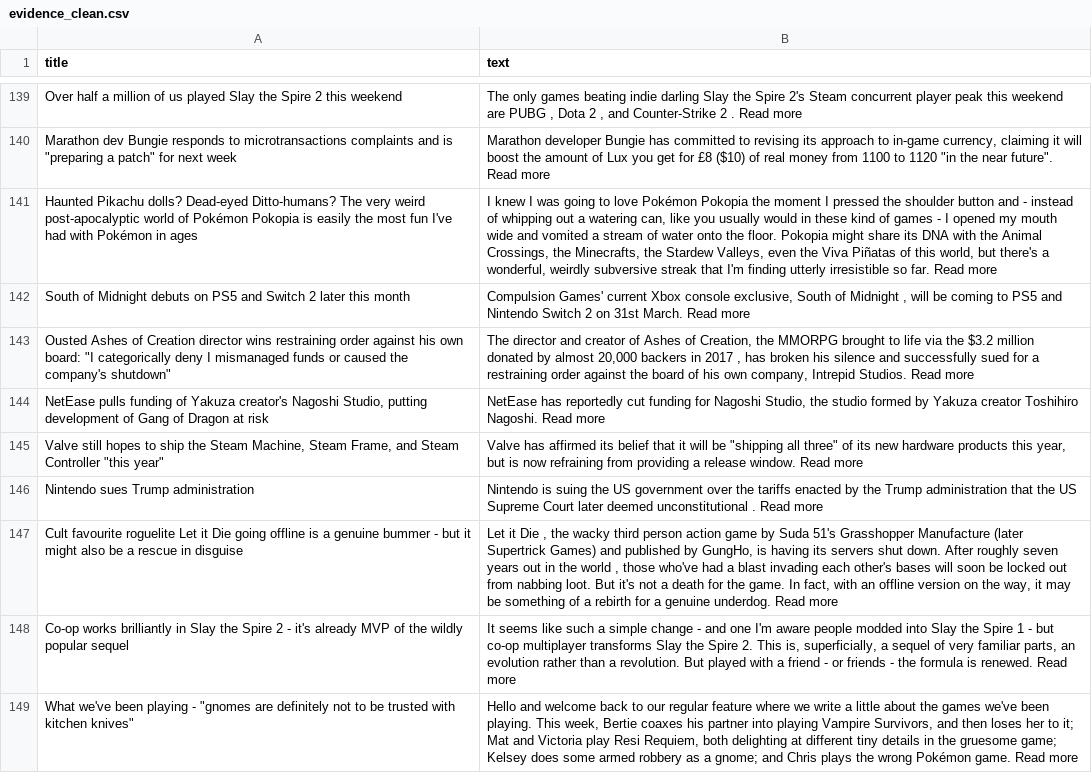
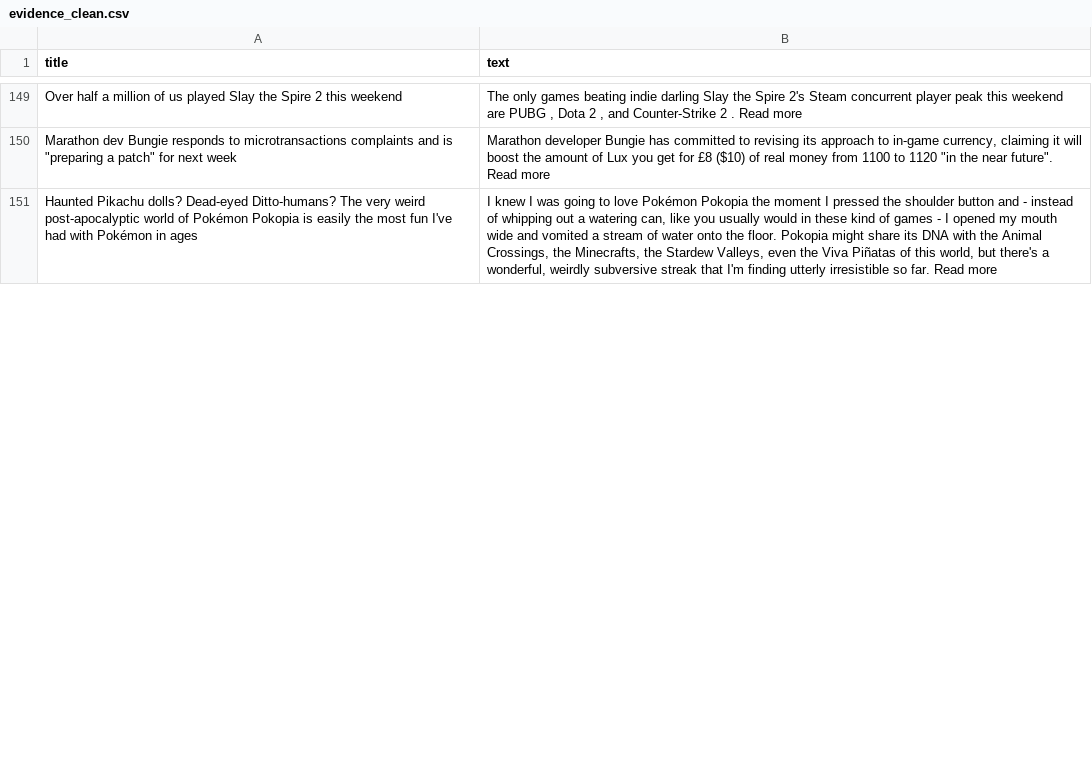
Before and after one commit to ROHIT05-ENG/gaming-news-project, a CSV file: data/evidence/evidence_clean.csv, drawn as a sheet; only a part is shown, gaps mark what is left out; removed rows and columns are numbered as before the commit, all else as after; the diff covers the shown part only; the diff names each change by its address in the sheet, - before the commit and + after, or states it on an @@ line.

```diff
--- a/data/evidence/evidence_clean.csv
+++ b/data/evidence/evidence_clean.csv
-row 142: South of Midnight debuts on PS5 and Switch 2 later this month | Compulsion Games' current Xbox console exclusive, South of Midnight , will be coming to PS5 and Nintendo Switch 2 on 31st March. Read more
-row 143: Ousted Ashes of Creation director wins restraining order against his own board: "I categorically deny I mismanaged funds or caused the company's shutdown" | The director and creator of Ashes of Creation, the MMORPG brought to life via the $3.2 million donated by almost 20,000 backers in 2017 , has broken his silence and successfully sued for a restraining order against the board of his own company, Intrepid Studios. Read more
-row 144: NetEase pulls funding of Yakuza creator's Nagoshi Studio, putting development of Gang of Dragon at risk | NetEase has reportedly cut funding for Nagoshi Studio, the studio formed by Yakuza creator Toshihiro Nagoshi. Read more
-row 145: Valve still hopes to ship the Steam Machine, Steam Frame, and Steam Controller "this year" | Valve has affirmed its belief that it will be "shipping all three" of its new hardware products this year, but is now refraining from providing a release window. Read more
-row 146: Nintendo sues Trump administration | Nintendo is suing the US government over the tariffs enacted by the Trump administration that the US Supreme Court later deemed unconstitutional . Read more
-row 147: Cult favourite roguelite Let it Die going offline is a genuine bummer - but it might also be a rescue in disguise | Let it Die , the wacky third person action game by Suda 51's Grasshopper Manufacture (later Supertrick Games) and published by GungHo, is having its servers shut down. After roughly seven years out in the world , those who've had a blast invading each other's bases will soon be locked out from nabbing loot. But it's not a death for the game. In fact, with an offline version on the way, it may be something of a rebirth for a genuine underdog. Read more
-row 148: Co-op works brilliantly in Slay the Spire 2 - it's already MVP of the wildly popular sequel | It seems like such a simple change - and one I'm aware people modded into Slay the Spire 1 - but co-op multiplayer transforms Slay the Spire 2. This is, superficially, a sequel of very familiar parts, an evolution rather than a revolution. But played with a friend - or friends - the formula is renewed. Read more
-row 149: What we've been playing - "gnomes are definitely not to be trusted with kitchen knives" | Hello and welcome back to our regular feature where we write a little about the games we've been playing. This week, Bertie coaxes his partner into playing Vampire Survivors, and then loses her to it; Mat and Victoria play Resi Requiem, both delighting at different tiny details in the gruesome game; Kelsey does some armed robbery as a gnome; and Chris plays the wrong Pokémon game. Read more
```
Also changed, not shown: 18 added rows, 10 removed rows and 1 edited cell elsewhere in this file, data/evidence/evidence_raw.csv.
